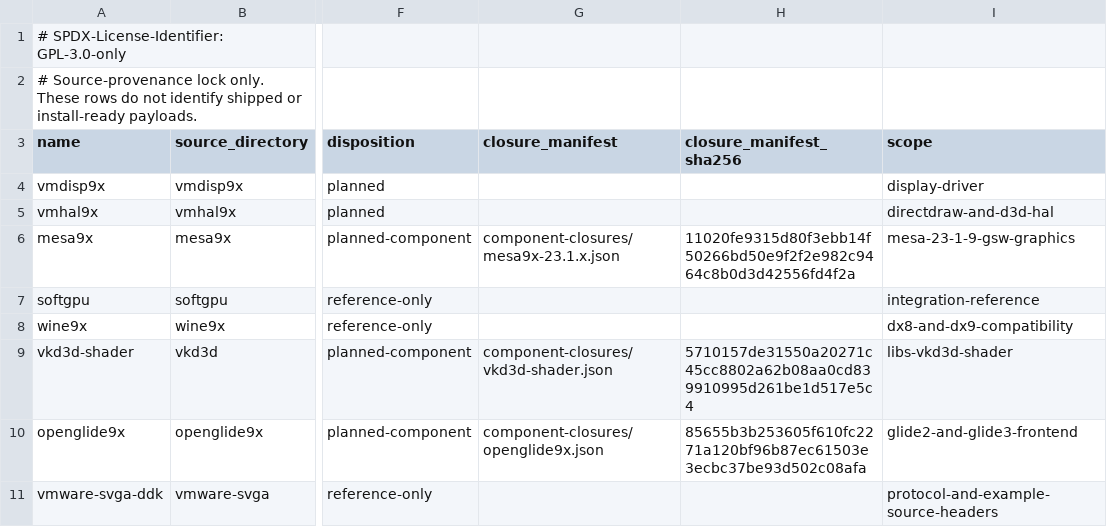
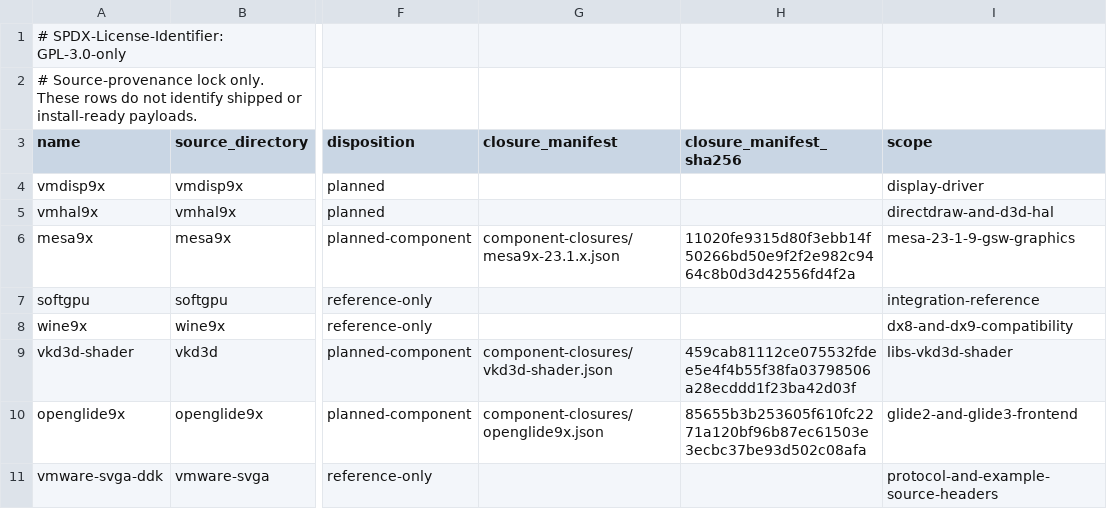
Before and after one commit to Retvrn99/RETVRN99, a TSV file: drivers/win98/upstream.lock.tsv, drawn as a sheet; only a part is shown, gaps mark what is left out; the diff names each change by its address in the sheet, - before the commit and + after, or states it on an @@ line.

Commit message:
Close vkd3d-shader source and compiler provenance

```diff
--- a/drivers/win98/upstream.lock.tsv
+++ b/drivers/win98/upstream.lock.tsv
-H9 (closure_manifest_sha256): 5710157de31550a20271c45cc8802a62b08aa0cd839910995d261be1d517e5c4
+H9 (closure_manifest_sha256): 459cab81112ce075532fdee5e4f4b55f38fa03798506a28ecddd1f23ba42d03f
```
Also changed, not shown: 34 other files.
